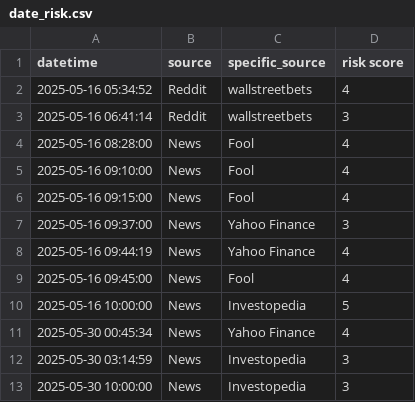
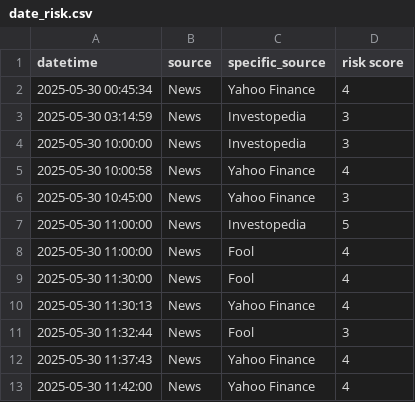
Before and after one commit to fatihoezkan/FinRL_deepseek_sentiment, a CSV file: sentiment/temp/date_risk.csv, drawn as a sheet; only a part is shown; the shorter side is filled out with more unchanged rows; the diff names each change by its address in the sheet, - before the commit and + after, or states it on an @@ line.

Commit message:
revert to previous date_risk.csv after PR mismatch

```diff
--- a/sentiment/temp/date_risk.csv
+++ b/sentiment/temp/date_risk.csv
-row 2: 2025-05-16 05:34:52 | Reddit | wallstreetbets | 4
-row 3: 2025-05-16 06:41:14 | Reddit | wallstreetbets | 3
-row 4: 2025-05-16 08:28:00 | News | Fool | 4
-row 5: 2025-05-16 09:10:00 | News | Fool | 4
-row 6: 2025-05-16 09:15:00 | News | Fool | 4
-row 7: 2025-05-16 09:37:00 | News | Yahoo Finance | 3
-row 8: 2025-05-16 09:44:19 | News | Yahoo Finance | 4
-row 9: 2025-05-16 09:45:00 | News | Fool | 4
-row 10: 2025-05-16 10:00:00 | News | Investopedia | 5
```
